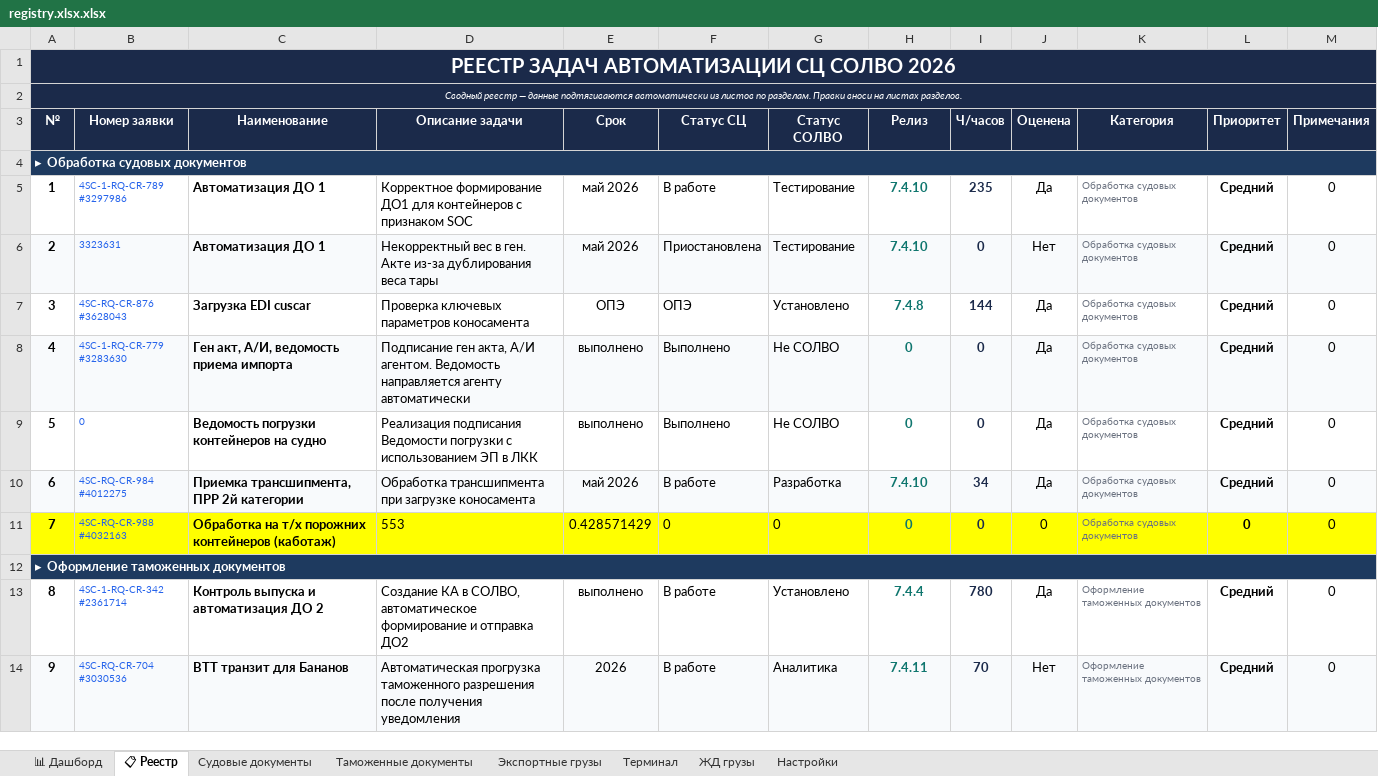
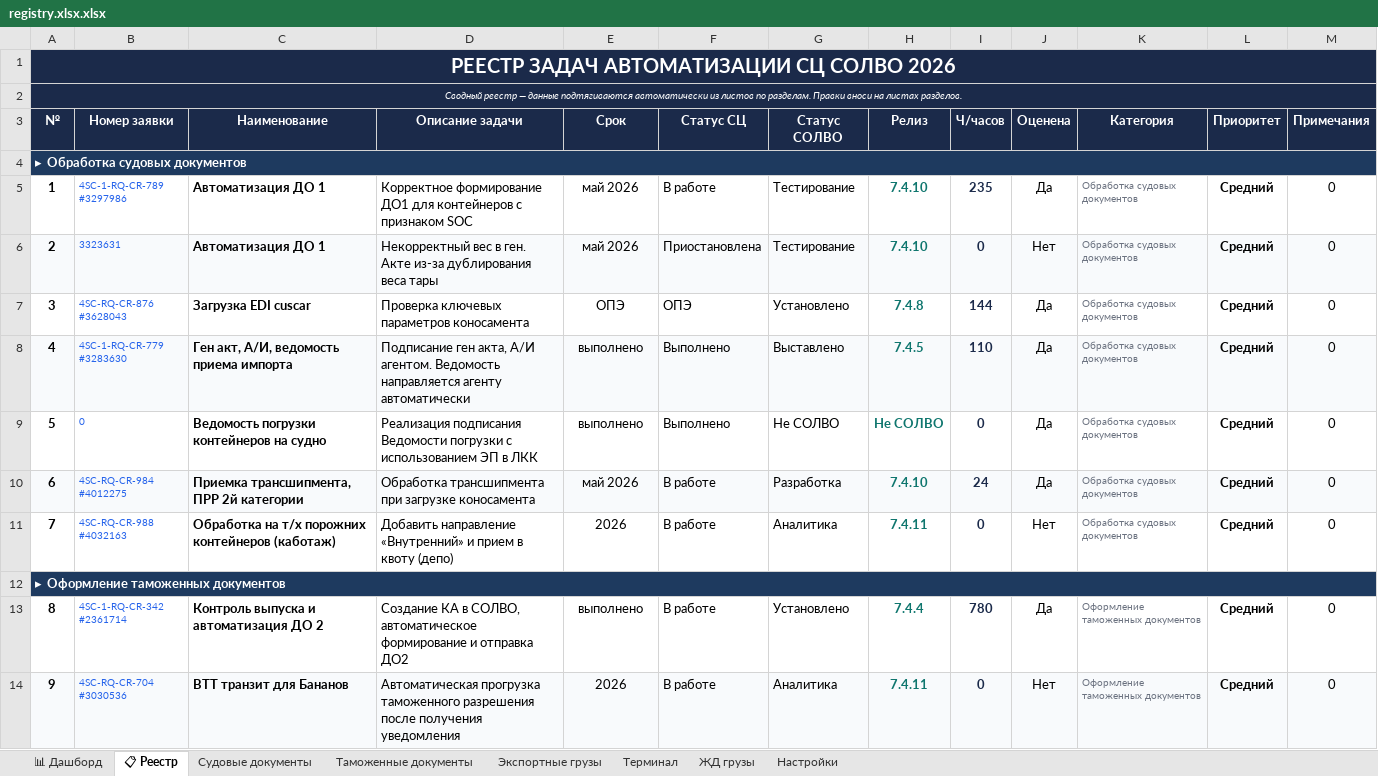
Before and after one commit to Sergey20121994/solvo-bot, an Excel workbook: registry.xlsx.xlsx, sheet 📋 Реестр, drawn as a sheet; only a part is shown; values as stored, in another font and other column widths than the file's, no borders; the diff covers the shown part only; the diff names each change by its address in the sheet, - before the commit and + after, or states it on an @@ line.

```diff
--- a/registry.xlsx.xlsx (sheet 📋 Реестр)
+++ b/registry.xlsx.xlsx (sheet 📋 Реестр)
-G8 (Статус СОЛВО): Не СОЛВО
+G8 (Статус СОЛВО): Выставлено
-H8 (Релиз): 0
+H8 (Релиз): 7.4.5
-I8 (Ч/часов): 0
+I8 (Ч/часов): 110
-H9 (Релиз): 0
+H9 (Релиз): Не СОЛВО
-I10 (Ч/часов): 34
+I10 (Ч/часов): 24
-A11:M11 fill: #FFFF00
+A11:M11 fill: none
-D11 (Описание задачи): 553
+D11 (Описание задачи): Добавить направление «Внутренний» и прием в квоту (депо)
-E11 (Срок): 0.428571429
+E11 (Срок): 2026
-F11 (Статус СЦ): 0
+F11 (Статус СЦ): В работе
-G11 (Статус СОЛВО): 0
+G11 (Статус СОЛВО): Аналитика
-H11 (Релиз): 0
+H11 (Релиз): 7.4.11
-J11 (Оценена): 0
+J11 (Оценена): Нет
-L11 (Приоритет): 0
+L11 (Приоритет): Средний
-I14 (Ч/часов): 70
+I14 (Ч/часов): 0
```
Also changed, not shown: 40 edited cells elsewhere in this sheet, sheet 📊 Дашборд, sheet Терминал, sheet ЖД грузы, sheet Судовые документы, sheet Таможенные документы, sheet Экспортные грузы, formulas that keep their value.
